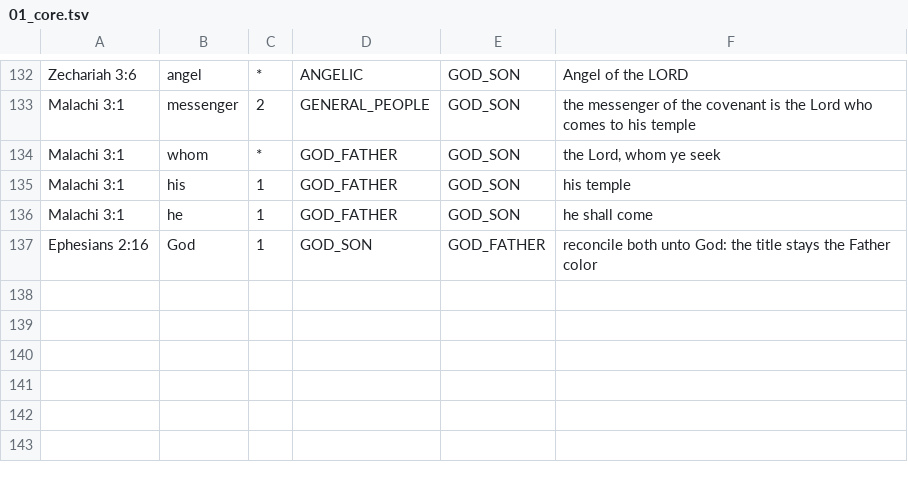
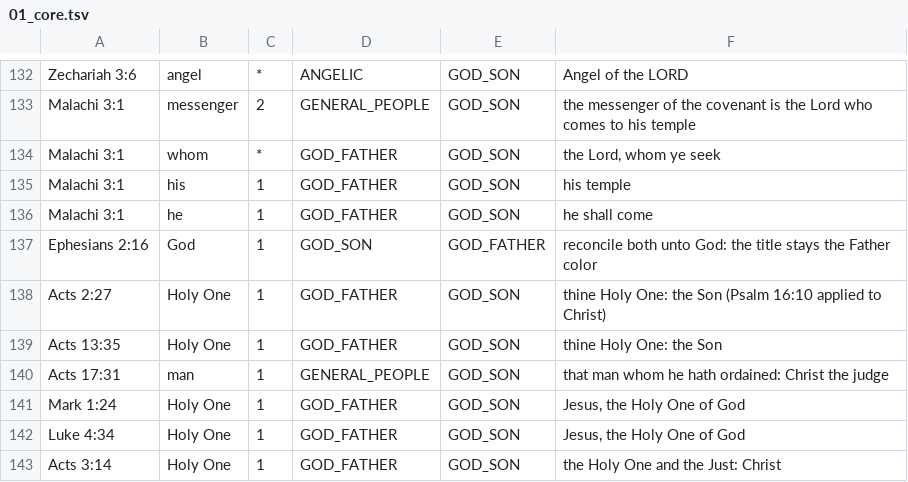
Before and after one commit to z3r0Colt/frbible, a TSV file: tools/corrections/01_core.tsv, drawn as a sheet; only a part is shown, gaps mark what is left out; the diff names each change by its address in the sheet, - before the commit and + after, or states it on an @@ line.

```diff
--- a/tools/corrections/01_core.tsv
+++ b/tools/corrections/01_core.tsv
+row 138: Acts 2:27 | Holy One | 1 | GOD_FATHER | GOD_SON | thine Holy One: the Son (Psalm 16:10 applied to Christ)
+row 139: Acts 13:35 | Holy One | 1 | GOD_FATHER | GOD_SON | thine Holy One: the Son
+row 140: Acts 17:31 | man | 1 | GENERAL_PEOPLE | GOD_SON | that man whom he hath ordained: Christ the judge
+row 141: Mark 1:24 | Holy One | 1 | GOD_FATHER | GOD_SON | Jesus, the Holy One of God
+row 142: Luke 4:34 | Holy One | 1 | GOD_FATHER | GOD_SON | Jesus, the Holy One of God
+row 143: Acts 3:14 | Holy One | 1 | GOD_FATHER | GOD_SON | the Holy One and the Just: Christ
```
Also changed, not shown: 12 other files.
